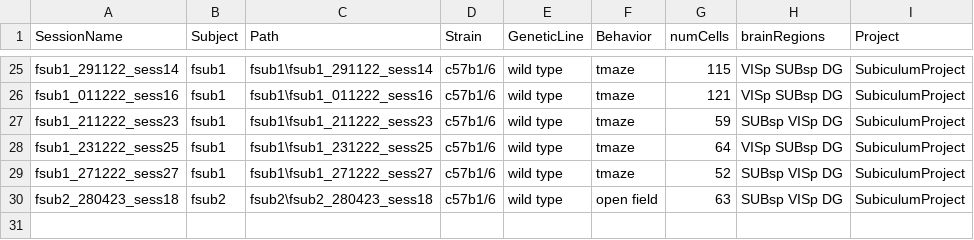
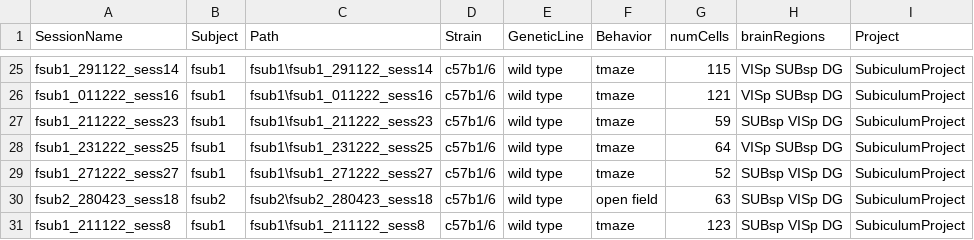
Before and after one commit to abadpablo/SubiculumProject, a CSV file: indexedSessions_SubiculumProject.csv, drawn as a sheet; only a part is shown, gaps mark what is left out; the diff names each change by its address in the sheet, - before the commit and + after, or states it on an @@ line.

Commit message:
Added Session: fSUB1_211122_sess8

```diff
--- a/indexedSessions_SubiculumProject.csv
+++ b/indexedSessions_SubiculumProject.csv
+row 31: fsub1_211122_sess8 | fsub1 | fsub1\fsub1_211122_sess8 | c57b1/6 | wild type | tmaze | 123 | SUBsp VISp DG | SubiculumProject
```
